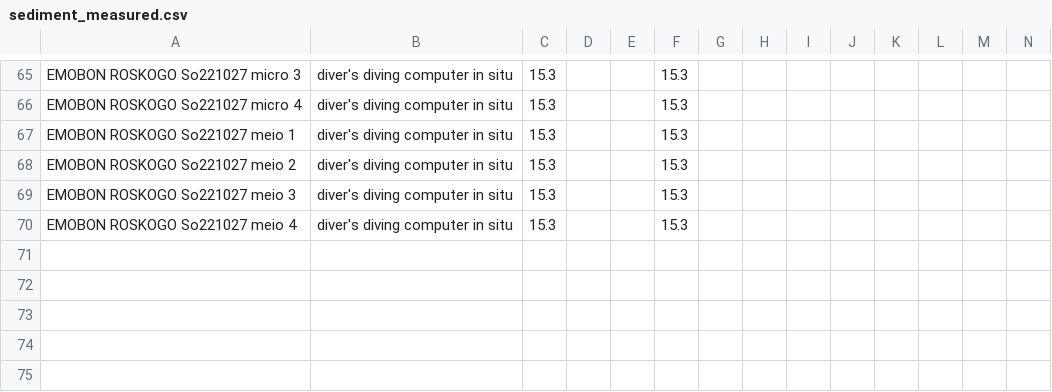
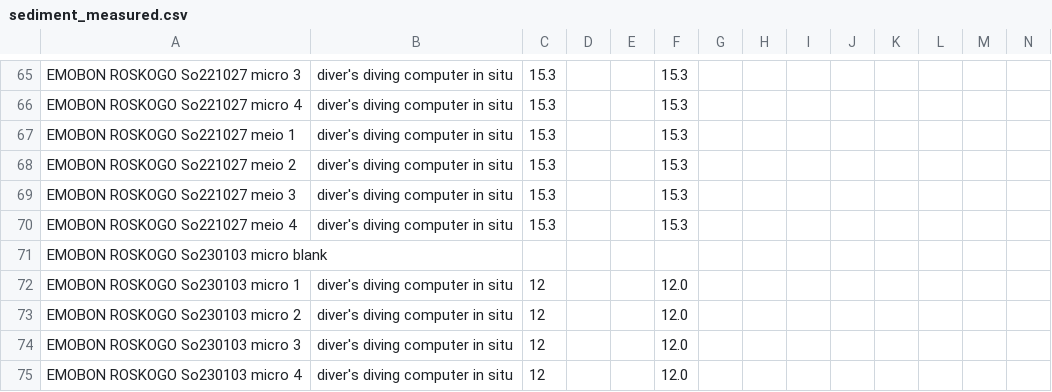
Before and after one commit to bulricht-org/observatory-STHVN-data, a CSV file: downloads/gdoc-csv/sediment_measured.csv, drawn as a sheet; only a part is shown, gaps mark what is left out; rows hold the shown columns only; the diff names each change by its address in the sheet, - before the commit and + after, or states it on an @@ line.

```diff
--- a/downloads/gdoc-csv/sediment_measured.csv
+++ b/downloads/gdoc-csv/sediment_measured.csv
+row 71: EMOBON ROSKOGO So230103 micro blank
+row 72: EMOBON ROSKOGO So230103 micro 1 | diver's diving computer in situ | 12 |  |  | 12.0
+row 73: EMOBON ROSKOGO So230103 micro 2 | diver's diving computer in situ | 12 |  |  | 12.0
+row 74: EMOBON ROSKOGO So230103 micro 3 | diver's diving computer in situ | 12 |  |  | 12.0
+row 75: EMOBON ROSKOGO So230103 micro 4 | diver's diving computer in situ | 12 |  |  | 12.0
```
Also changed, not shown: downloads/gdoc-csv/sediment_sampling.csv.
